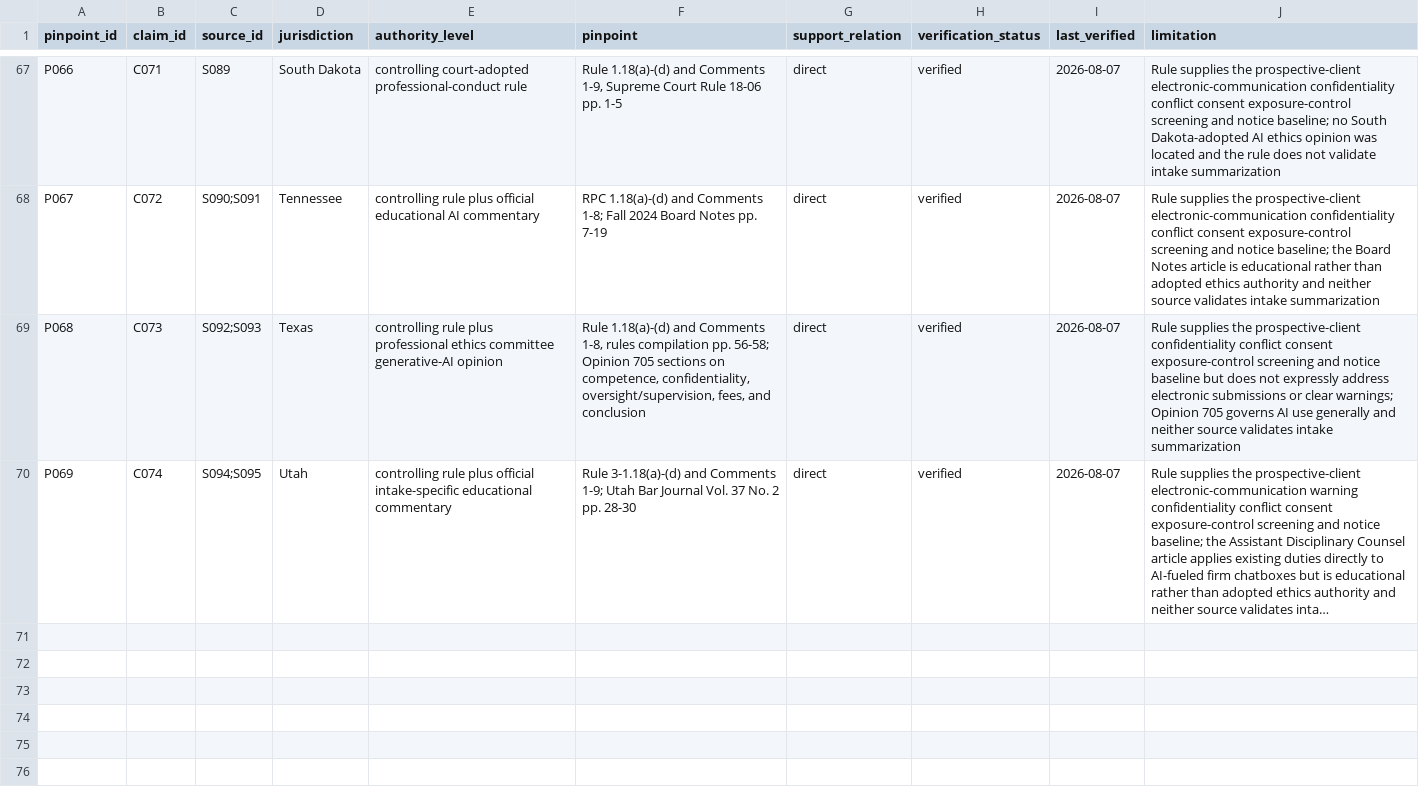
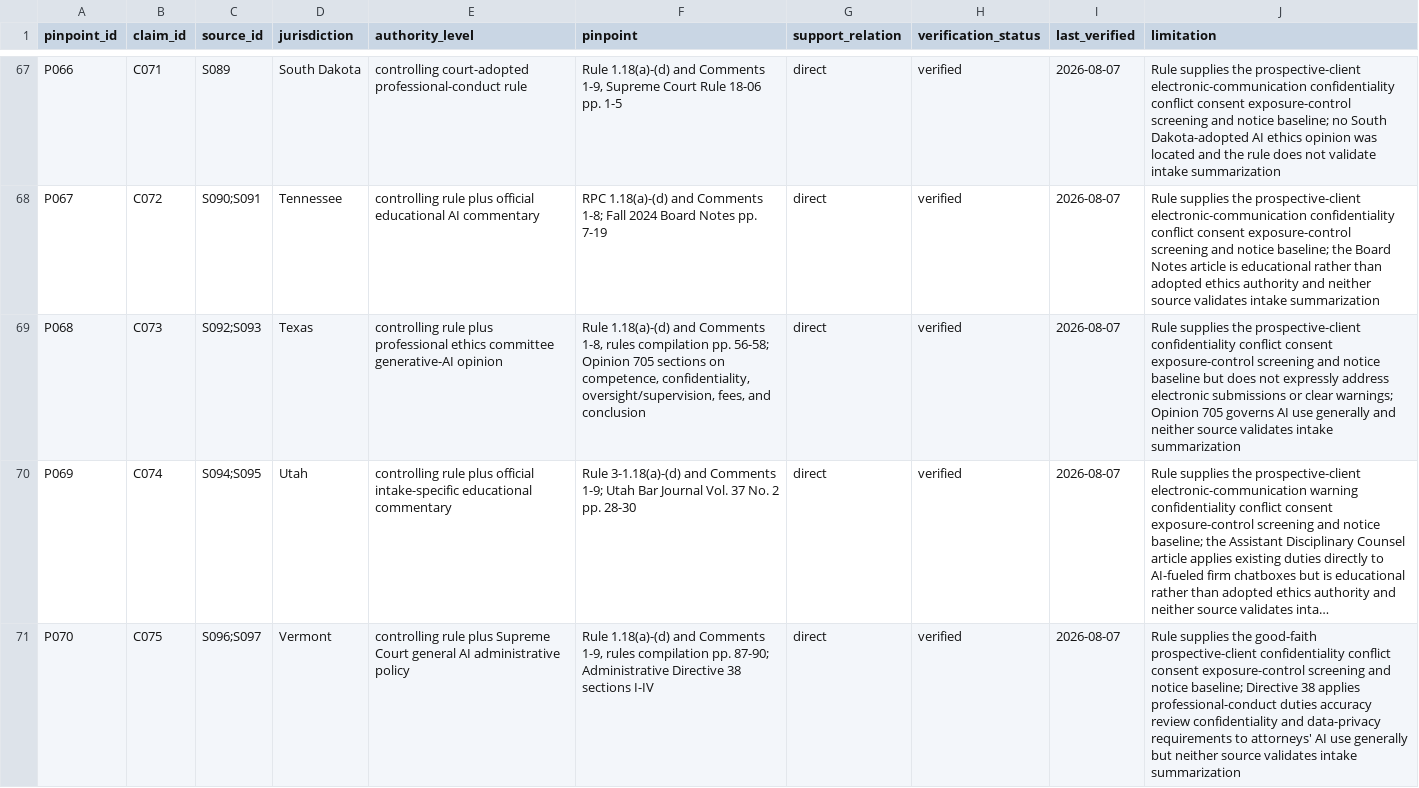
Before and after one commit to rn-collins/aloha-ai-consulting, a CSV file: content/decision-desk/01-intake/pinpoint-register.csv, drawn as a sheet; only a part is shown, gaps mark what is left out; long unchanged cells end in …; the diff names each change by its address in the sheet, - before the commit and + after, or states it on an @@ line.

```diff
--- a/content/decision-desk/01-intake/pinpoint-register.csv
+++ b/content/decision-desk/01-intake/pinpoint-register.csv
+row 71: P070 | C075 | S096;S097 | Vermont | controlling rule plus Supreme Court general AI administrative policy | Rule 1.18(a)-(d) and Comments 1-9, rules compilation pp. 87-90; Administrative Directive 38 sections I-IV | direct | verified | 2026-08-07 | Rule supplies the good-faith prospective-client confidentiality conflict consent exposure-control screening and notice baseline; Directive 38 applies professional-conduct duties accuracy review confidentiality and data-privacy requirements to attorneys' AI use generally but neither source validates intake summarization
```
Also changed, not shown: content/decision-desk/01-intake/claim-ledger.csv, content/decision-desk/01-intake/jurisdiction-matrix.csv, 3 other files.
